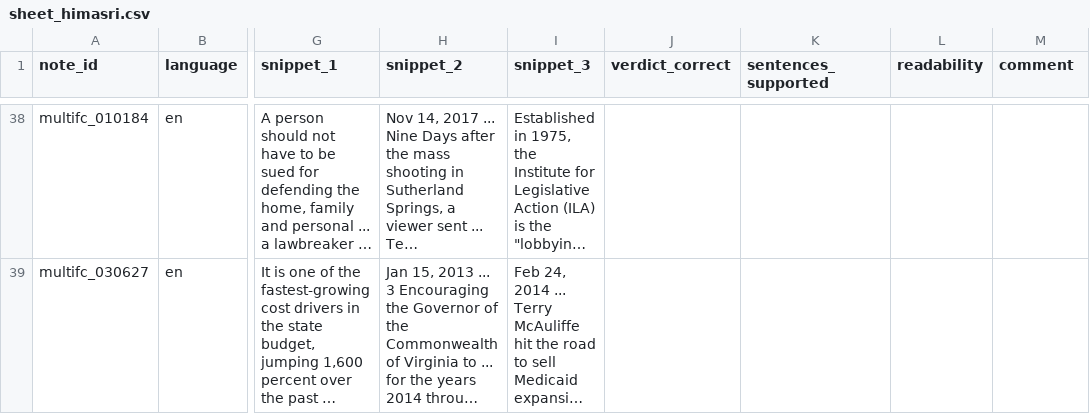
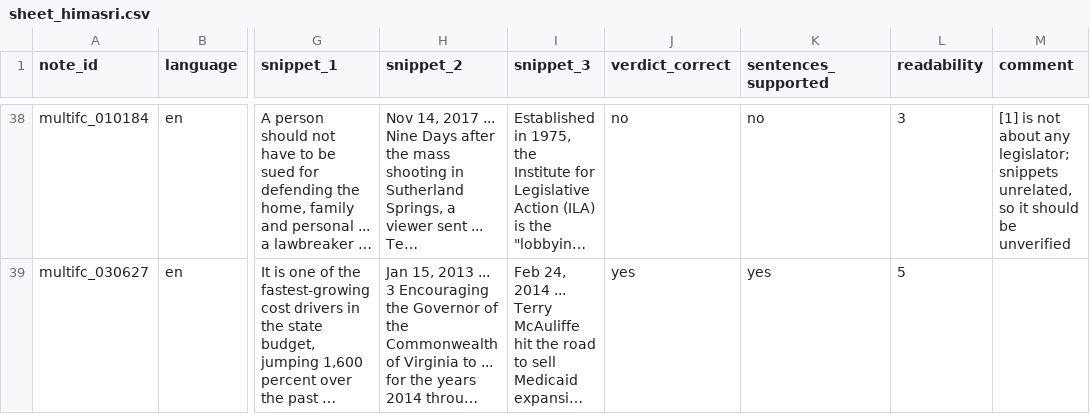
Before and after one commit to himaallu/Group-Project, a CSV file: results/T1/sheet_himasri.csv, drawn as a sheet; only a part is shown, gaps mark what is left out; long unchanged cells end in …; the diff covers the shown part only; the diff names each change by its address in the sheet, - before the commit and + after, or states it on an @@ line.

```diff
--- a/results/T1/sheet_himasri.csv
+++ b/results/T1/sheet_himasri.csv
-J38 (verdict_correct): (empty)
+J38 (verdict_correct): no
-K38 (sentences_supported): (empty)
+K38 (sentences_supported): no
-L38 (readability): (empty)
+L38 (readability): 3
-M38 (comment): (empty)
+M38 (comment): [1] is not about any legislator; snippets unrelated, so it should be unverified
-J39 (verdict_correct): (empty)
+J39 (verdict_correct): yes
-K39 (sentences_supported): (empty)
+K39 (sentences_supported): yes
-L39 (readability): (empty)
+L39 (readability): 5
```
Also changed, not shown: 151 edited cells elsewhere in this file, results/H4/handcheck_himasri.csv, 1 other file.
